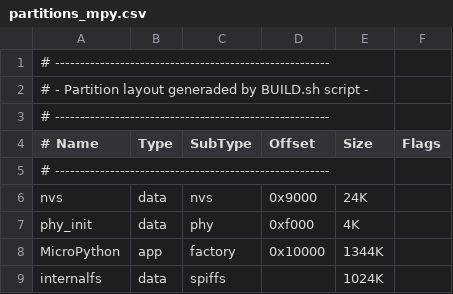
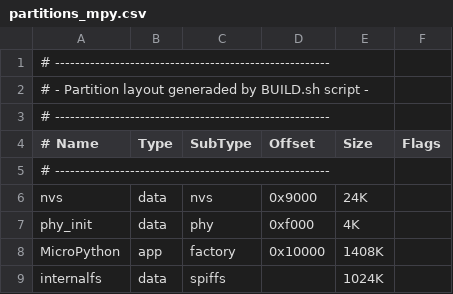
Before and after one commit to loboris/MicroPython_ESP32_psRAM_LoBo, a CSV file: MicroPython_BUILD/firmware/esp32/partitions_mpy.csv, drawn as a sheet.

```diff
--- a/MicroPython_BUILD/firmware/esp32/partitions_mpy.csv
+++ b/MicroPython_BUILD/firmware/esp32/partitions_mpy.csv
@@ -7,3 +7,3 @@ nvs,            data, nvs,     0x9000,  24K,
 phy_init,       data, phy,     0xf000,  4K,
-MicroPython,    app,  factory, 0x10000, 1344K,
+MicroPython,    app,  factory, 0x10000, 1408K,
 internalfs,     data, spiffs,  ,        1024K,
```
Also changed, not shown: MicroPython_BUILD/firmware/esp32_psram/partitions_mpy.csv, 41 other files.
